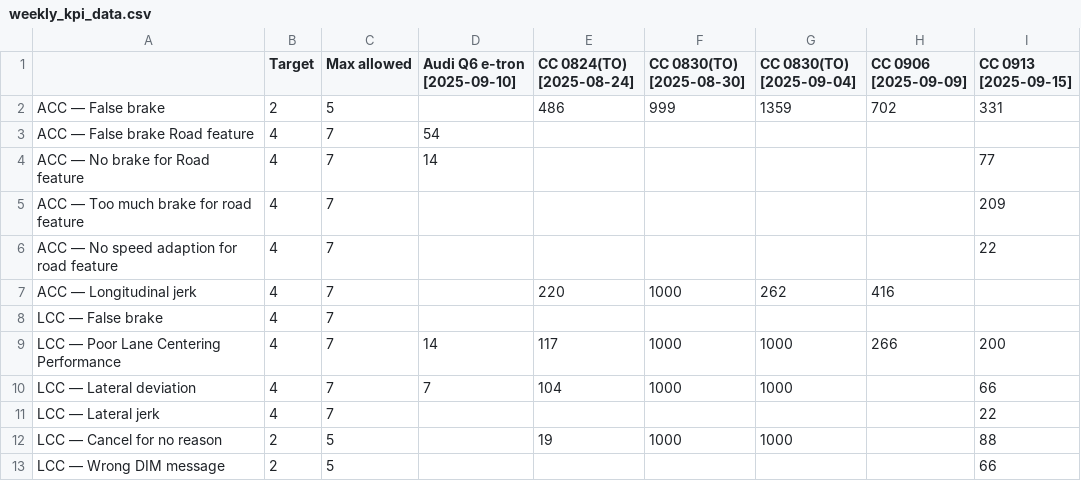
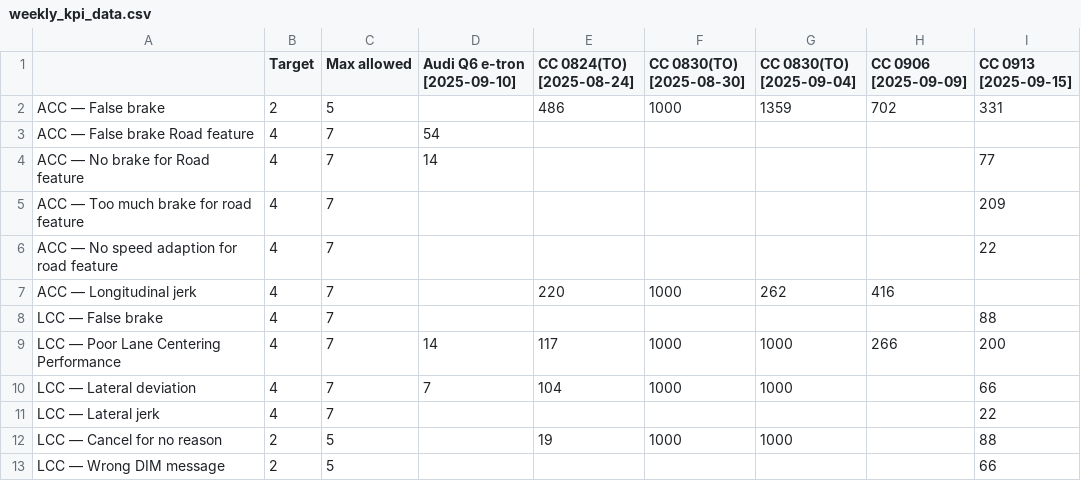
Before and after one commit to Lynoit/lynoit.github.io, a CSV file: weekly_kpi_data.csv, drawn as a sheet; only a part is shown.

Commit message:
Update weekly_kpi_data.csv

```diff
--- a/weekly_kpi_data.csv
+++ b/weekly_kpi_data.csv
@@ -1,3 +1,3 @@
 	Target	Max allowed	Audi Q6 e-tron [2025-09-10]	CC 0824(TO)  [2025-08-24]	CC 0830(TO) [2025-08-30]	CC 0830(TO)  [2025-09-04]	CC 0906 [2025-09-09]	CC 0913 [2025-09-15]
-ACC — False brake	2	5		486	999	1359	702	331
+ACC — False brake	2	5		486	1000	1359	702	331
 ACC — False brake Road feature	4	7	54					
@@ -7,3 +7,3 @@ ACC — No speed adaption for road feature	4	7						22
 ACC — Longitudinal jerk	4	7		220	1000	262	416	
-LCC — False brake	4	7						
+LCC — False brake	4	7						88
 LCC — Poor Lane Centering Performance	4	7	14	117	1000	1000	266	200
```
